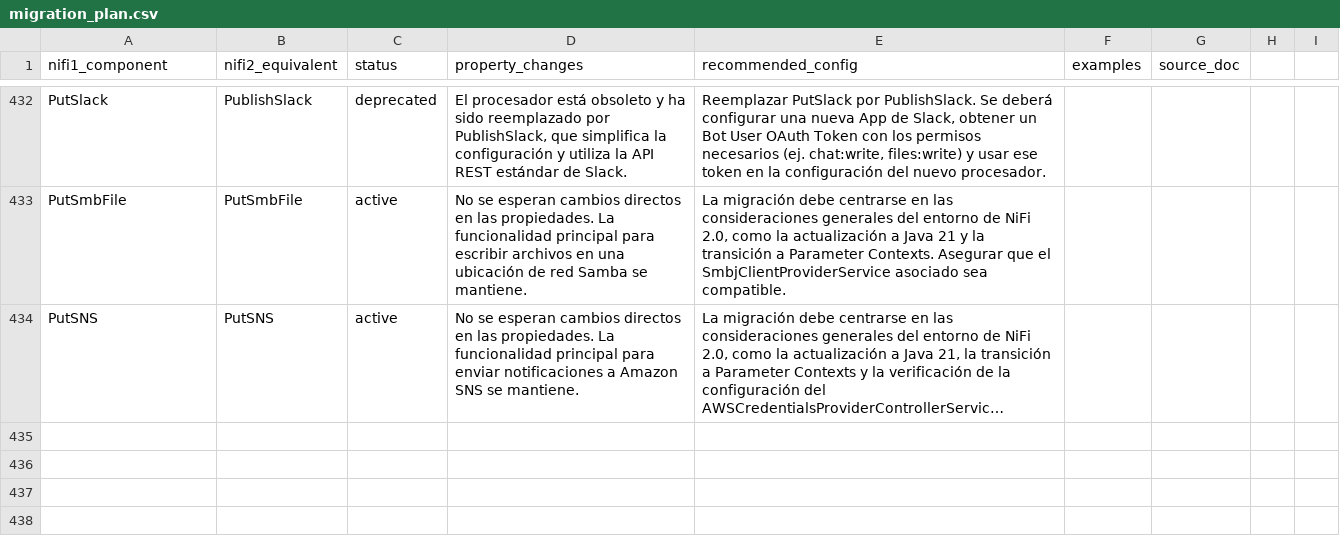
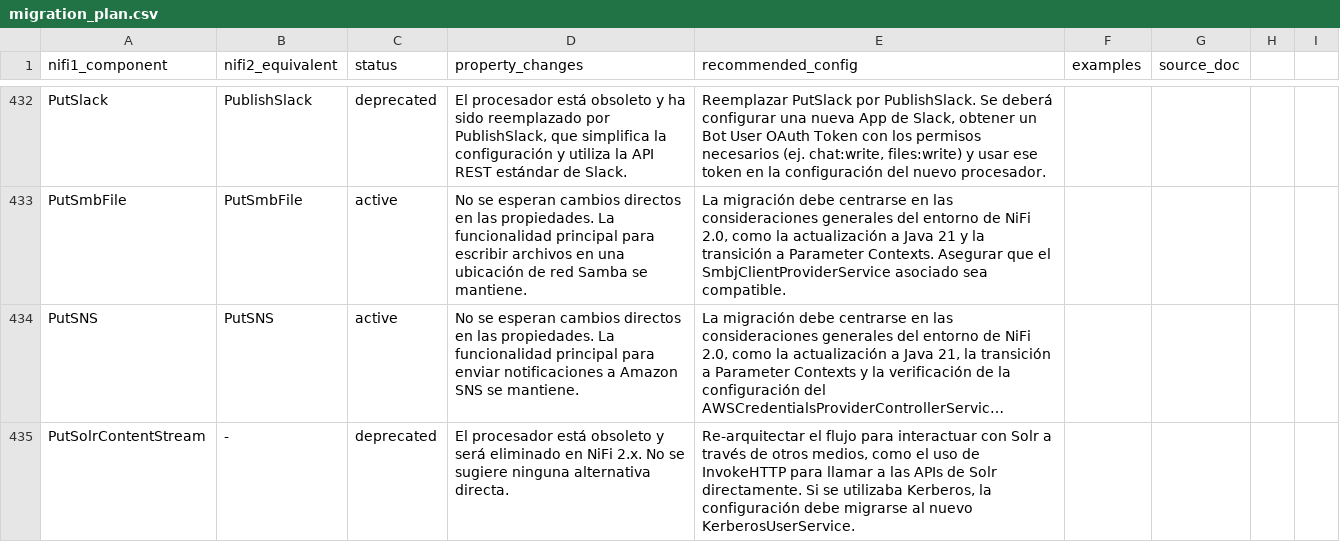
Before and after one commit to Bootcamp-IA-P4/nifi-migrator-ai, a CSV file: backend/data/migration_plan.csv, drawn as a sheet; only a part is shown, gaps mark what is left out; long unchanged cells end in …; the diff names each change by its address in the sheet, - before the commit and + after, or states it on an @@ line.

Commit message:
feat: Add migration details for PutSolrContentStream

```diff
--- a/backend/data/migration_plan.csv
+++ b/backend/data/migration_plan.csv
+row 435: PutSolrContentStream | - | deprecated | El procesador está obsoleto y será eliminado en NiFi 2.x. No se sugiere ninguna alternativa directa. | Re-arquitectar el flujo para interactuar con Solr a través de otros medios, como el uso de InvokeHTTP para llamar a las APIs de Solr directamente. Si se utilizaba Kerberos, la configuración debe migrarse al nuevo KerberosUserService.
```
